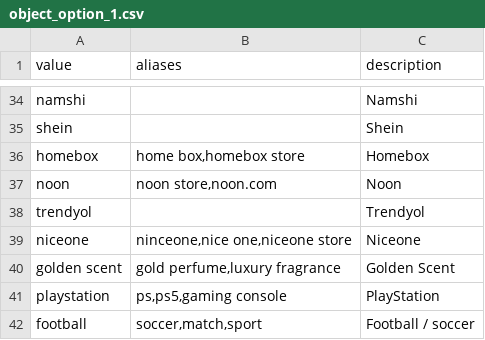
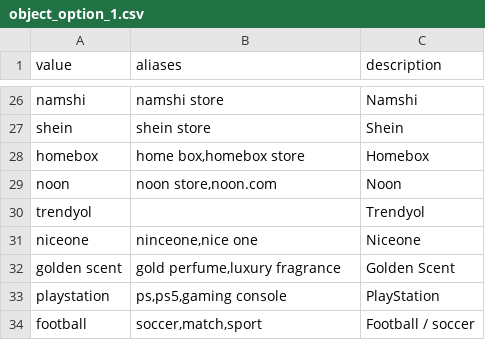
Before and after one commit to iunikolaev-dot/creative-asset-renamer, a CSV file: library/object_option_1.csv, drawn as a sheet; only a part is shown, gaps mark what is left out; addresses are those after the commit; the diff covers the shown part only; the diff names each change by its address in the sheet, - before the commit and + after, or states it on an @@ line.

```diff
--- a/library/object_option_1.csv
+++ b/library/object_option_1.csv
-B26 (aliases): (empty)
+B26 (aliases): namshi store
-B27 (aliases): (empty)
+B27 (aliases): shein store
-B31 (aliases): ninceone,nice one,niceone store
+B31 (aliases): ninceone,nice one
```
Also changed, not shown: 2 added rows, 10 removed rows, 4 moved rows and 2 edited cells elsewhere in this file, library/main_object.csv, library/main_usp.csv, 1 other file.
